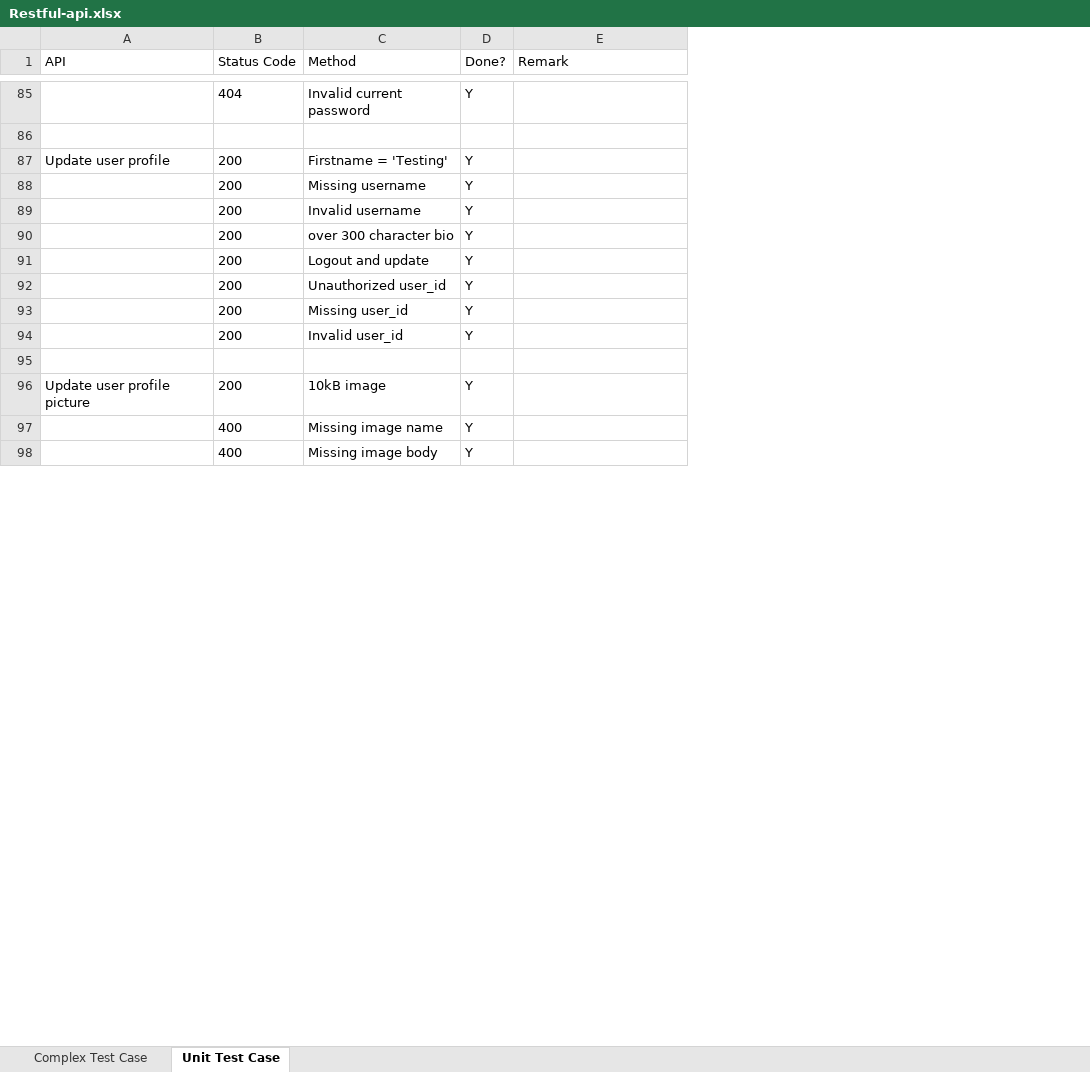
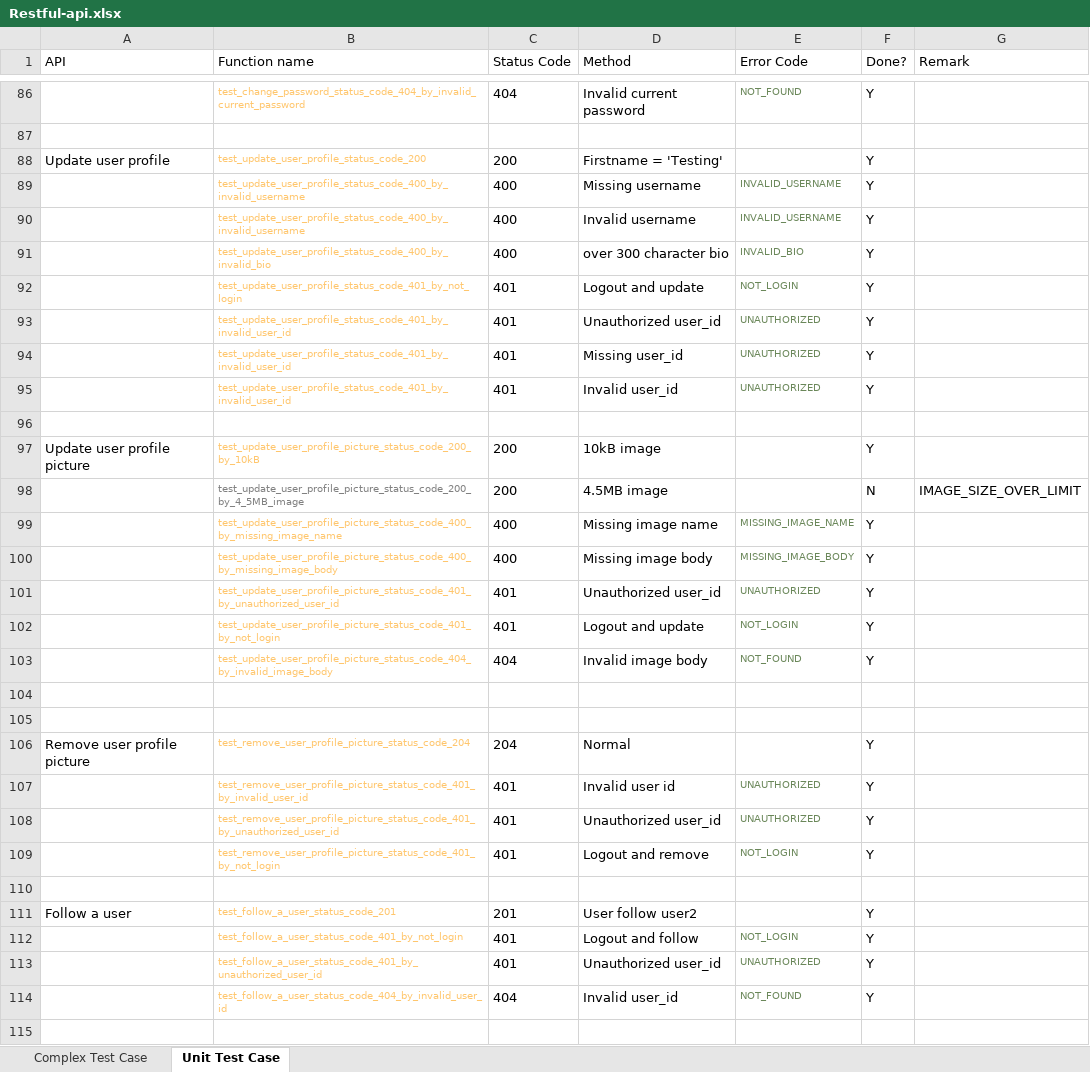
Before and after one commit to raymond2012/Restful-api, an Excel workbook: Restful-api.xlsx, sheet Unit Test Case, drawn as a sheet; only a part is shown, gaps mark what is left out; values as stored, in another font and other column widths than the file's, no borders; addresses are those after the commit; the diff covers the shown part only; the diff names each change by its address in the sheet, - before the commit and + after, or states it on an @@ line.

```diff
--- a/Restful-api.xlsx (sheet Unit Test Case)
+++ b/Restful-api.xlsx (sheet Unit Test Case)
+column B (Function name), rows 86-92: test_change_password_status_code_404_by_invalid_current_password |  | test_update_user_profile_status_code_200 | test_update_user_profile_status_code_400_by_invalid_username | test_update_user_profile_status_code_400_by_invalid_username | test_update_user_profile_status_code_400_by_invalid_bio | test_update_user_profile_status_code_401_by_not_login; rows 94-97: test_update_user_profile_status_code_401_by_invalid_user_id | test_update_user_profile_status_code_401_by_invalid_user_id |  | test_update_user_profile_picture_status_code_200_by_10kB; rows 99-100: test_update_user_profile_picture_status_code_400_by_missing_image_name | test_update_user_profile_picture_status_code_400_by_missing_image_body
+column E (Error Code), rows 86-92: NOT_FOUND |  |  | INVALID_USERNAME | INVALID_USERNAME | INVALID_BIO | NOT_LOGIN; rows 94-95: UNAUTHORIZED | UNAUTHORIZED; rows 99-100: MISSING_IMAGE_NAME | MISSING_IMAGE_BODY
-C89:C91 (Status Code): 200
+C89:C91 (Status Code): 400
-C92 (Status Code): 200
+C92 (Status Code): 401
@@ row 92 moved to row 123: test_get_follower_status_code_200_by_una… @@
+row 93:  | test_update_user_profile_status_code_401_by_invalid_user_id | 401 | Unauthorized user_id | UNAUTHORIZED | Y
-C94:C95 (Status Code): 200
+C94:C95 (Status Code): 401
+row 98:  | test_update_user_profile_picture_status_code_200_by_4_5MB_image | 200 | 4.5MB image |  | N | IMAGE_SIZE_OVER_LIMIT
+row 101:  | test_update_user_profile_picture_status_code_401_by_unauthorized_user_id | 401 | Unauthorized user_id | UNAUTHORIZED | Y
+row 102:  | test_update_user_profile_picture_status_code_401_by_not_login | 401 | Logout and update | NOT_LOGIN | Y
+row 103:  | test_update_user_profile_picture_status_code_404_by_invalid_image_body | 404 | Invalid image body | NOT_FOUND | Y
+row 104: (empty)
+row 105: (empty)
+row 106: Remove user profile picture | test_remove_user_profile_picture_status_code_204 | 204 | Normal |  | Y
+row 107:  | test_remove_user_profile_picture_status_code_401_by_invalid_user_id | 401 | Invalid user id | UNAUTHORIZED | Y
+row 108:  | test_remove_user_profile_picture_status_code_401_by_unauthorized_user_id | 401 | Unauthorized user_id | UNAUTHORIZED | Y
+row 109:  | test_remove_user_profile_picture_status_code_401_by_not_login | 401 | Logout and remove | NOT_LOGIN | Y
+row 110: (empty)
+row 111: Follow a user | test_follow_a_user_status_code_201 | 201 | User follow user2 |  | Y
+row 112:  | test_follow_a_user_status_code_401_by_not_login | 401 | Logout and follow | NOT_LOGIN | Y
+row 113:  | test_follow_a_user_status_code_401_by_unauthorized_user_id | 401 | Unauthorized user_id | UNAUTHORIZED | Y
+row 114:  | test_follow_a_user_status_code_404_by_invalid_user_id | 404 | Invalid user_id | NOT_FOUND | Y
+row 115: (empty)
```
Also changed, not shown: 79 added rows, 4 removed rows and 3 edited cells elsewhere in this sheet, 3 other files.
